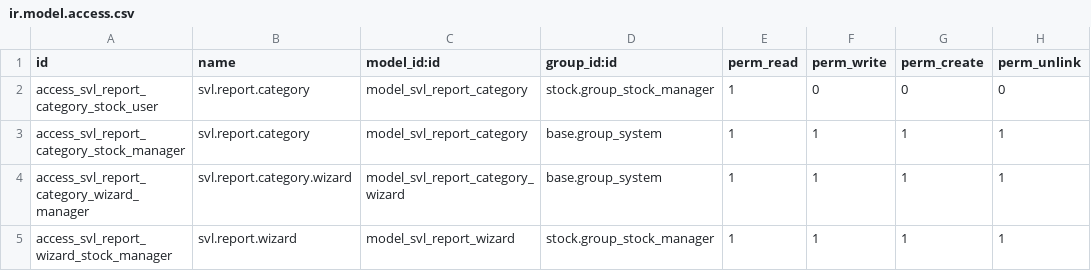
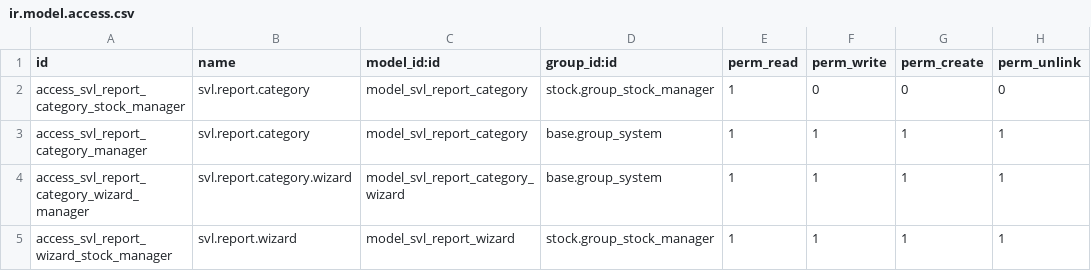
Before and after one commit to qrtl/axls-custom, a CSV file: stock_valuation_layer_reporting/security/ir.model.access.csv, drawn as a sheet.

Commit message:
upd group name in ir.model.access.csv

```diff
--- a/stock_valuation_layer_reporting/security/ir.model.access.csv
+++ b/stock_valuation_layer_reporting/security/ir.model.access.csv
@@ -1,4 +1,4 @@
 id,name,model_id:id,group_id:id,perm_read,perm_write,perm_create,perm_unlink
-access_svl_report_category_stock_user,svl.report.category,model_svl_report_category,stock.group_stock_manager,1,0,0,0
-access_svl_report_category_stock_manager,svl.report.category,model_svl_report_category,base.group_system,1,1,1,1
+access_svl_report_category_stock_manager,svl.report.category,model_svl_report_category,stock.group_stock_manager,1,0,0,0
+access_svl_report_category_manager,svl.report.category,model_svl_report_category,base.group_system,1,1,1,1
 access_svl_report_category_wizard_manager,svl.report.category.wizard,model_svl_report_category_wizard,base.group_system,1,1,1,1
```
